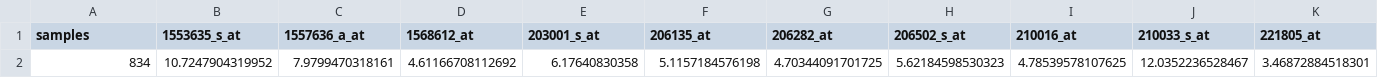
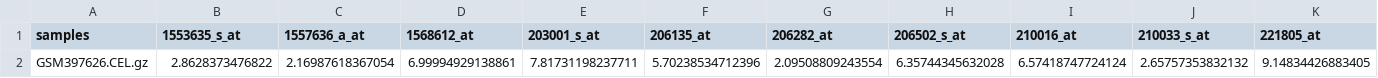
Before and after one commit to gcrosario/concreteML-FHE-Tumor-Classification, a CSV file: client-gui/feature_selection_output.csv, drawn as a sheet; only a part is shown; removed rows and columns are numbered as before the commit, all else as after; rows hold the shown columns only; the diff names each change by its address in the sheet, - before the commit and + after, or states it on an @@ line.

```diff
--- a/client-gui/feature_selection_output.csv
+++ b/client-gui/feature_selection_output.csv
-row 2: 834 | 10.7247904319952 | 7.9799470318161 | 4.61166708112692 | 6.17640830358 | 5.1157184576198 | 4.70344091701725 | 5.62184598530323 | 4.78539578107625 | 12.0352236528467 | 3.46872884518301
+row 2: GSM397626.CEL.gz | 2.8628373476822 | 2.16987618367054 | 6.99994929138861 | 7.81731198237711 | 5.70238534712396 | 2.09508809243554 | 6.35744345632028 | 6.57418747724124 | 2.65757353832132 | 9.14834426883405
```
Also changed, not shown: 8 other files.
